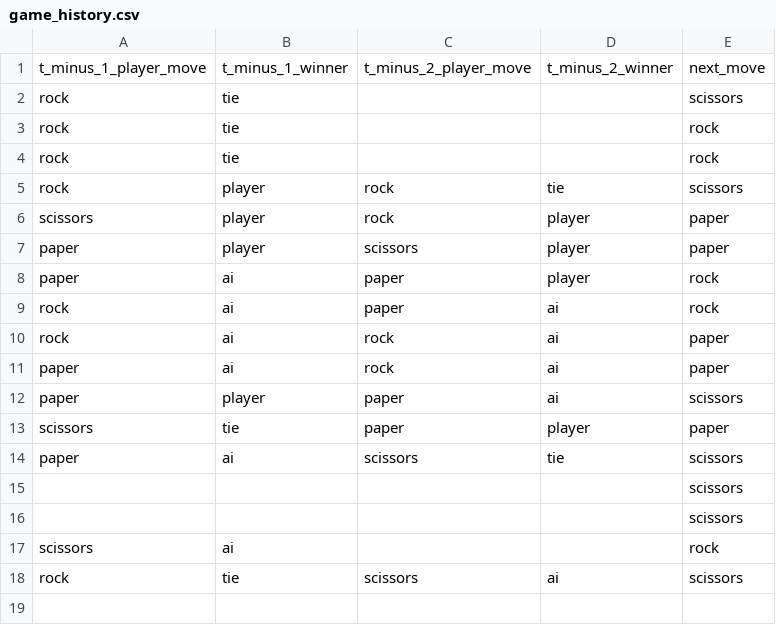
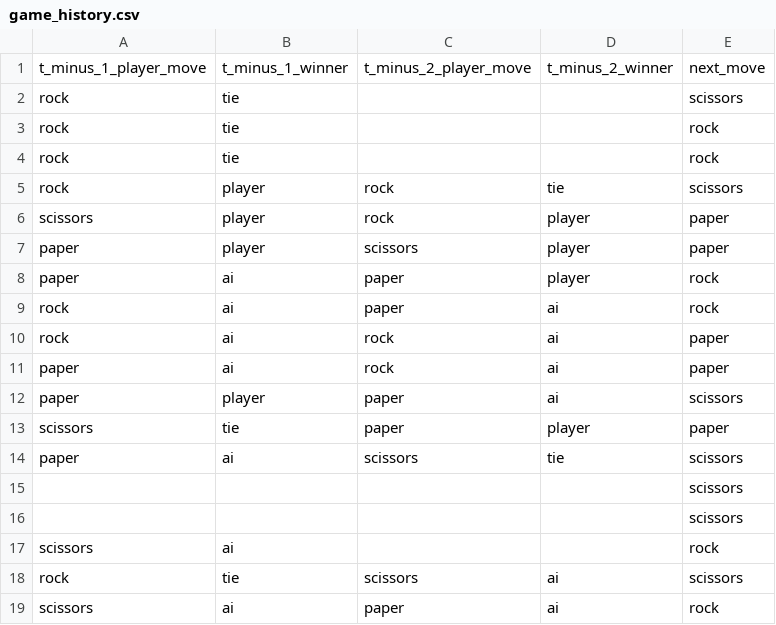
Before and after one commit to IntegerMan/PythonRockPaperScissors, a CSV file: game_history.csv, drawn as a sheet; the diff names each change by its address in the sheet, - before the commit and + after, or states it on an @@ line.

```diff
--- a/game_history.csv
+++ b/game_history.csv
+row 19: scissors | ai | paper | ai | rock
```
Also changed, not shown: 1 other file.
